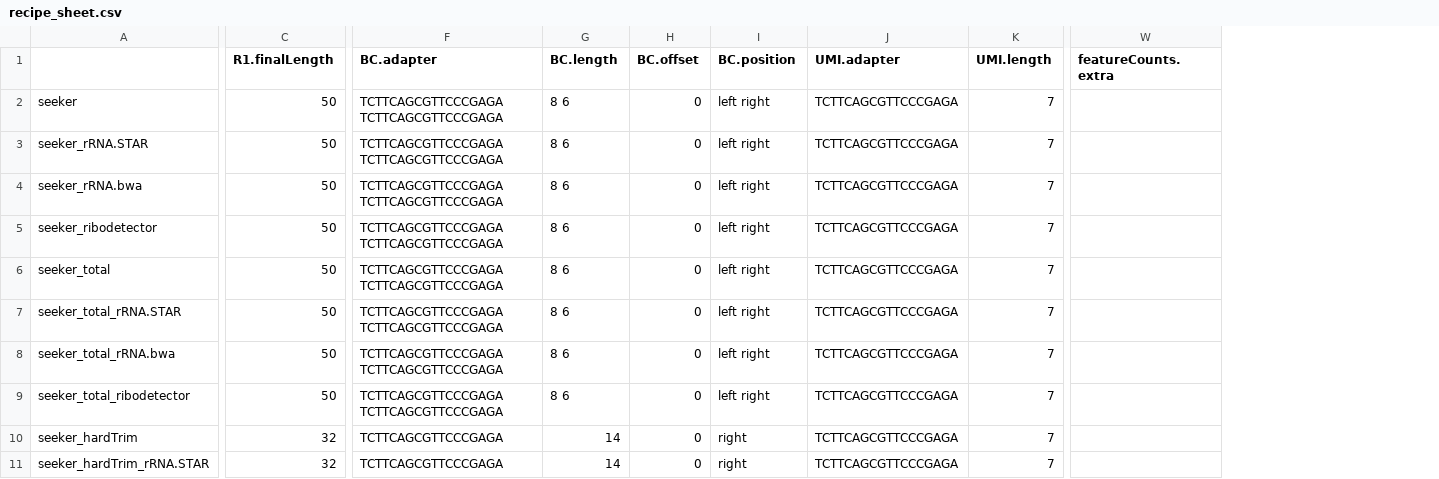
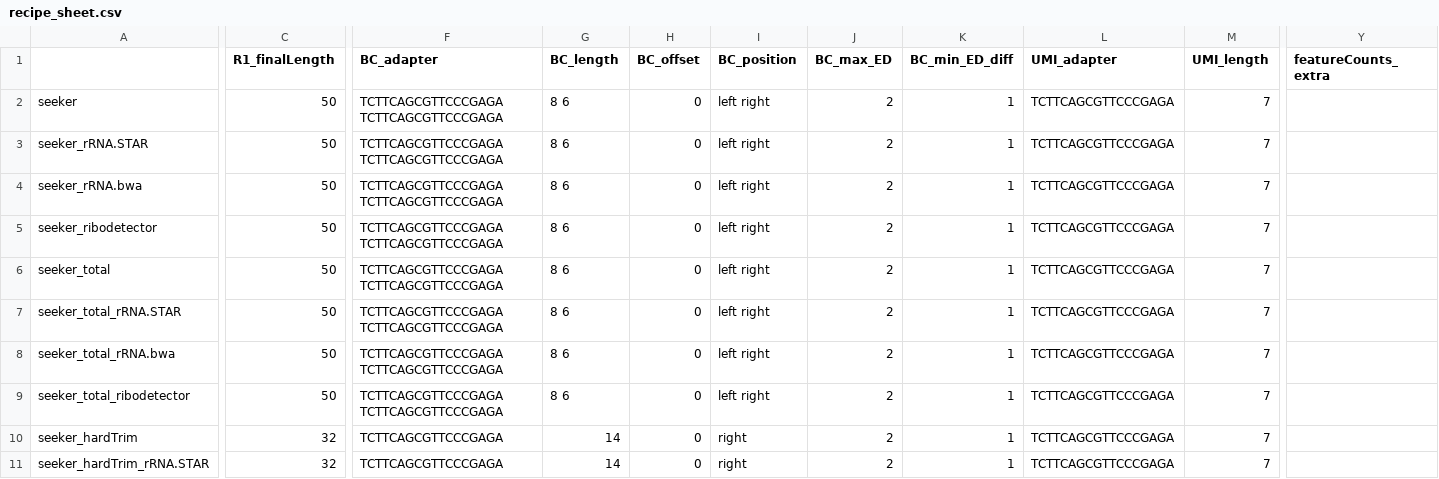
Before and after one commit to mckellardw/slide_snake, a CSV file: resources/recipe_sheet.csv, drawn as a sheet; only a part is shown, gaps mark what is left out; removed rows and columns are numbered as before the commit, all else as after; the diff covers the shown part only; the diff names each change by its address in the sheet, - before the commit and + after, or states it on an @@ line.

```diff
--- a/resources/recipe_sheet.csv
+++ b/resources/recipe_sheet.csv
+column J (BC_max_ED), rows 2-11: all 2
+column K (BC_min_ED_diff), rows 2-11: all 1
-column W (featureCounts.extra), empty
+column Y (featureCounts_extra), empty
-C1: R1.finalLength
+C1: R1_finalLength
-F1: BC.adapter
+F1: BC_adapter
-G1: BC.length
+G1: BC_length
-H1: BC.offset
+H1: BC_offset
-I1: BC.position
+I1: BC_position
-L1: UMI.adapter
+L1: UMI_adapter
-M1: UMI.length
+M1: UMI_length
```
Also changed, not shown: 6 edited cells elsewhere in this file, 7 other files.
